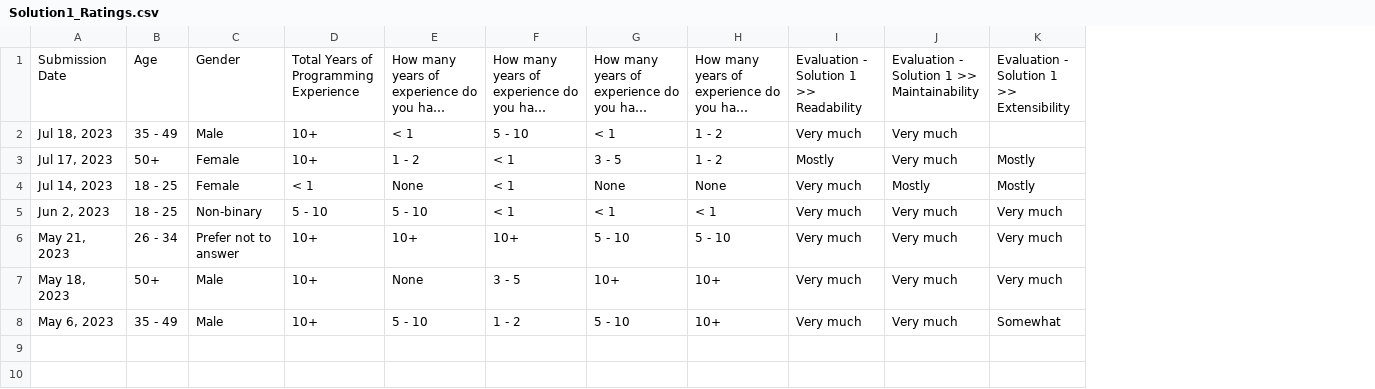
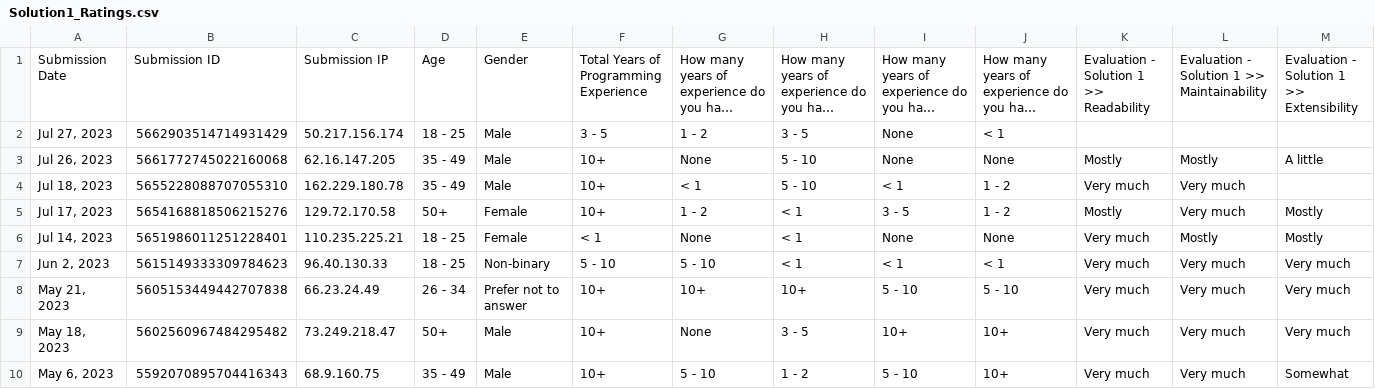
Before and after one commit to tombriggs/elegantCode, a CSV file: HumanRatings/Solution1_Ratings.csv, drawn as a sheet; only a part is shown; long unchanged cells end in …; addresses are those after the commit; rows hold the shown columns only; the diff names each change by its address in the sheet, - before the commit and + after, or states it on an @@ line.

Commit message:
Updated ratings files

```diff
--- a/HumanRatings/Solution1_Ratings.csv
+++ b/HumanRatings/Solution1_Ratings.csv
+column B, row 1: Submission ID; rows 4-10: 5655228088707055310 | 5654168818506215276 | 5651986011251228401 | 5615149333309784623 | 5605153449442707838 | 5602560967484295482 | 5592070895704416343
+column C, row 1: Submission IP; rows 4-10: 162.229.180.78 | 129.72.170.58 | 110.235.225.21 | 96.40.130.33 | 66.23.24.49 | 73.249.218.47 | 68.9.160.75
+row 2: Jul 27, 2023 | 5662903514714931429 | 50.217.156.174 | 18 - 25 | Male | 3 - 5 | 1 - 2 | 3 - 5 | None | < 1
+row 3: Jul 26, 2023 | 5661772745022160068 | 62.16.147.205 | 35 - 49 | Male | 10+ | None | 5 - 10 | None | None | Mostly | Mostly | A little
```
Also changed, not shown: HumanRatings/Solution2_Ratings.csv.
